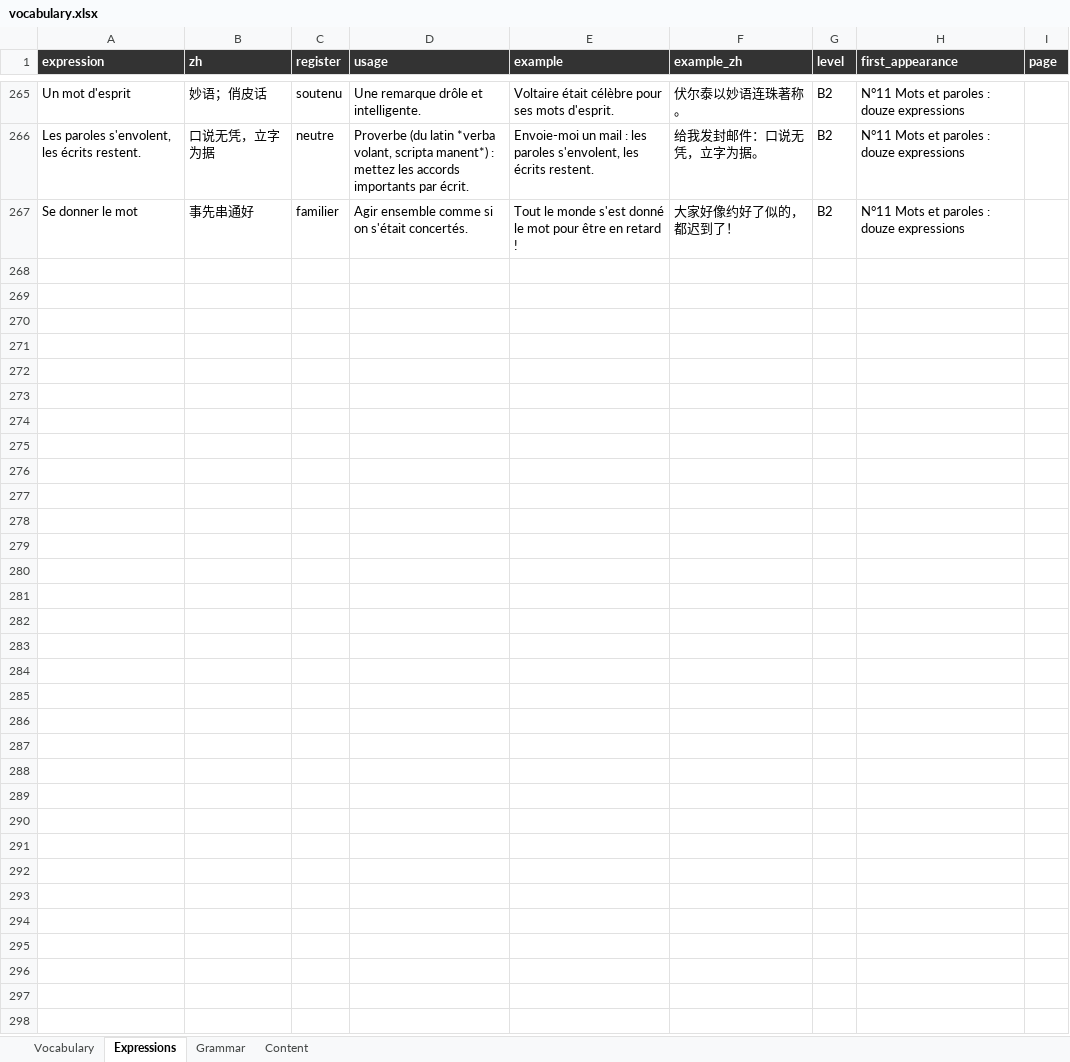
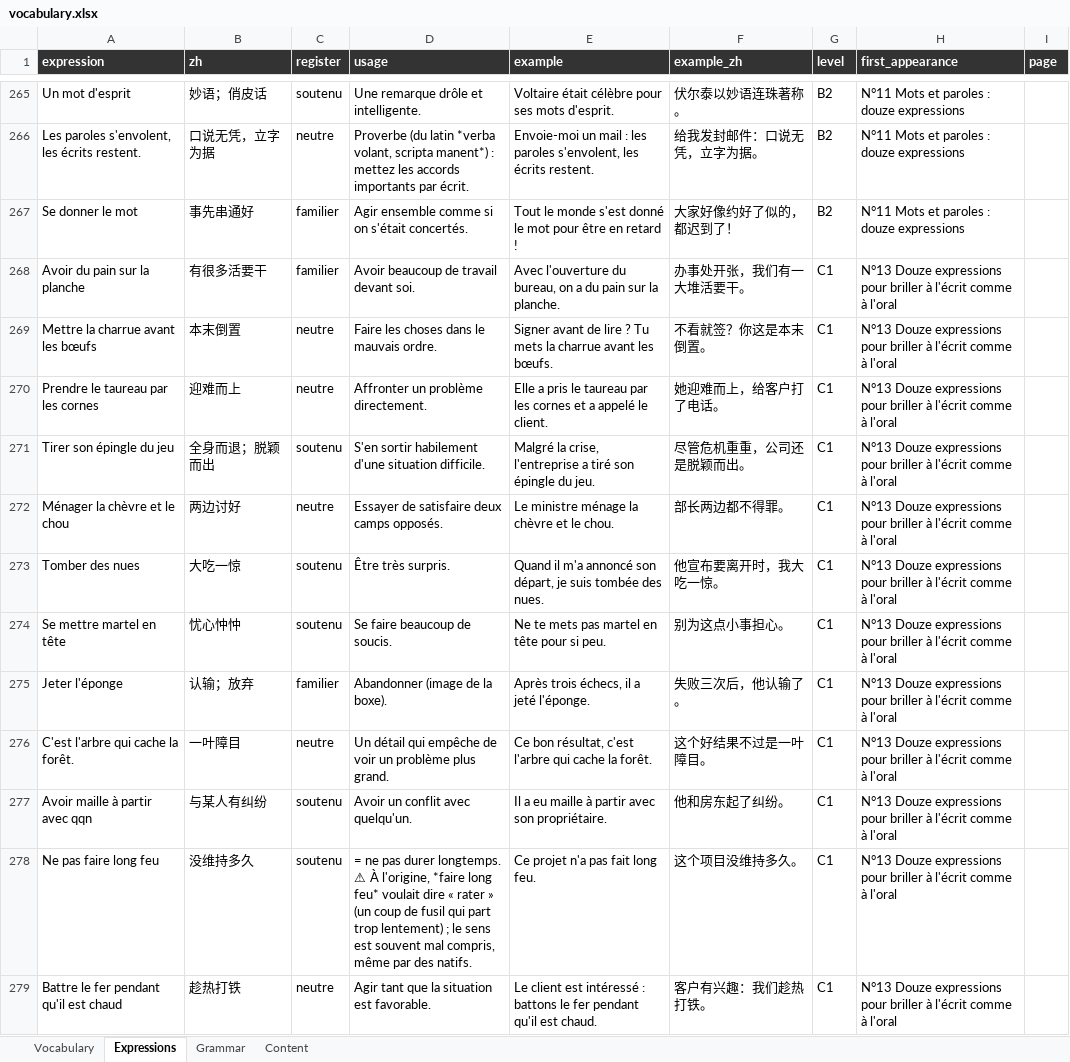
Before and after one commit to YaoqianM/FrGrammarBook, an Excel workbook: french-world/deliverables/vocabulary.xlsx, sheet Expressions, drawn as a sheet; only a part is shown, gaps mark what is left out; values as stored, in another font and other column widths than the file's, no borders; formulas without a stored value are shown as written; the diff names each change by its address in the sheet, - before the commit and + after, or states it on an @@ line.

```diff
--- a/french-world/deliverables/vocabulary.xlsx (sheet Expressions)
+++ b/french-world/deliverables/vocabulary.xlsx (sheet Expressions)
+row 268: Avoir du pain sur la planche | 有很多活要干 | familier | Avoir beaucoup de travail devant soi. | Avec l'ouverture du bureau, on a du pain sur la planche. | 办事处开张，我们有一大堆活要干。 | C1 | N°13 Douze expressions pour briller à l'écrit comme à l'oral
+row 269: Mettre la charrue avant les bœufs | 本末倒置 | neutre | Faire les choses dans le mauvais ordre. | Signer avant de lire ? Tu mets la charrue avant les bœufs. | 不看就签？你这是本末倒置。 | C1 | N°13 Douze expressions pour briller à l'écrit comme à l'oral
+row 270: Prendre le taureau par les cornes | 迎难而上 | neutre | Affronter un problème directement. | Elle a pris le taureau par les cornes et a appelé le client. | 她迎难而上，给客户打了电话。 | C1 | N°13 Douze expressions pour briller à l'écrit comme à l'oral
+row 271: Tirer son épingle du jeu | 全身而退；脱颖而出 | soutenu | S'en sortir habilement d'une situation difficile. | Malgré la crise, l'entreprise a tiré son épingle du jeu. | 尽管危机重重，公司还是脱颖而出。 | C1 | N°13 Douze expressions pour briller à l'écrit comme à l'oral
+row 272: Ménager la chèvre et le chou | 两边讨好 | neutre | Essayer de satisfaire deux camps opposés. | Le ministre ménage la chèvre et le chou. | 部长两边都不得罪。 | C1 | N°13 Douze expressions pour briller à l'écrit comme à l'oral
+row 273: Tomber des nues | 大吃一惊 | soutenu | Être très surpris. | Quand il m'a annoncé son départ, je suis tombée des nues. | 他宣布要离开时，我大吃一惊。 | C1 | N°13 Douze expressions pour briller à l'écrit comme à l'oral
+row 274: Se mettre martel en tête | 忧心忡忡 | soutenu | Se faire beaucoup de soucis. | Ne te mets pas martel en tête pour si peu. | 别为这点小事担心。 | C1 | N°13 Douze expressions pour briller à l'écrit comme à l'oral
+row 275: Jeter l'éponge | 认输；放弃 | familier | Abandonner (image de la boxe). | Après trois échecs, il a jeté l'éponge. | 失败三次后，他认输了。 | C1 | N°13 Douze expressions pour briller à l'écrit comme à l'oral
+row 276: C'est l'arbre qui cache la forêt. | 一叶障目 | neutre | Un détail qui empêche de voir un problème plus grand. | Ce bon résultat, c'est l'arbre qui cache la forêt. | 这个好结果不过是一叶障目。 | C1 | N°13 Douze expressions pour briller à l'écrit comme à l'oral
+row 277: Avoir maille à partir avec qqn | 与某人有纠纷 | soutenu | Avoir un conflit avec quelqu'un. | Il a eu maille à partir avec son propriétaire. | 他和房东起了纠纷。 | C1 | N°13 Douze expressions pour briller à l'écrit comme à l'oral
+row 278: Ne pas faire long feu | 没维持多久 | soutenu | = ne pas durer longtemps. ⚠ À l'origine, *faire long feu* voulait dire « rater » (un coup de fusil qui part trop lentement) ; le sens est souvent mal compris, même par des natifs. | Ce projet n'a pas fait long feu. | 这个项目没维持多久。 | C1 | N°13 Douze expressions pour briller à l'écrit comme à l'oral
+row 279: Battre le fer pendant qu'il est chaud | 趁热打铁 | neutre | Agir tant que la situation est favorable. | Le client est intéressé : battons le fer pendant qu'il est chaud. | 客户有兴趣：我们趁热打铁。 | C1 | N°13 Douze expressions pour briller à l'écrit comme à l'oral
```
Also changed, not shown: sheet Vocabulary, sheet Content, sheet Grammar, 10 other files.
